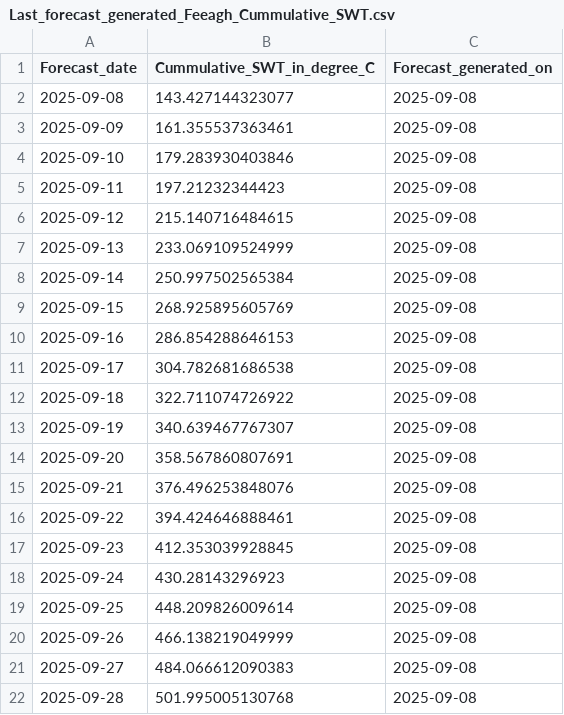
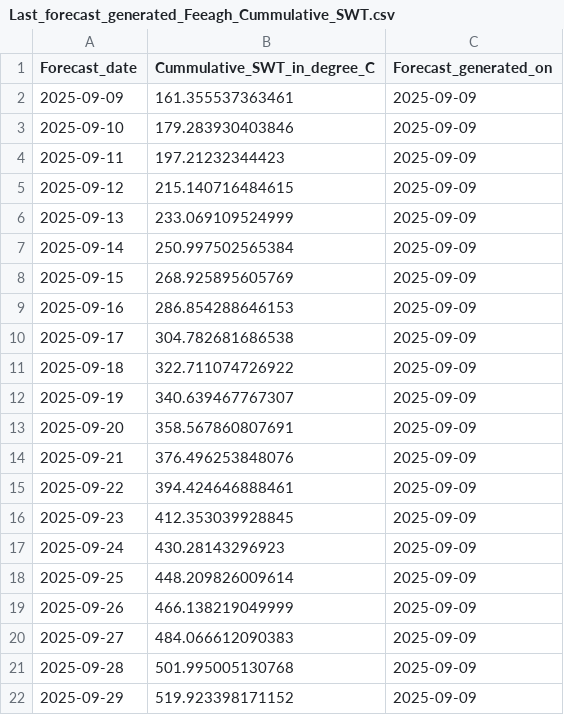
Before and after one commit to RicardoDkIT/Cumm_SWT_forecasts_Lough_Feeagh, a CSV file: Last_forecast_generated_Feeagh_Cummulative_SWT.csv, drawn as a sheet.

```diff
--- a/Last_forecast_generated_Feeagh_Cummulative_SWT.csv
+++ b/Last_forecast_generated_Feeagh_Cummulative_SWT.csv
@@ -1,22 +1,22 @@
 "Forecast_date","Cummulative_SWT_in_degree_C","Forecast_generated_on"
-2025-09-08,143.427144323077,2025-09-08
-2025-09-09,161.355537363461,2025-09-08
-2025-09-10,179.283930403846,2025-09-08
-2025-09-11,197.21232344423,2025-09-08
-2025-09-12,215.140716484615,2025-09-08
-2025-09-13,233.069109524999,2025-09-08
-2025-09-14,250.997502565384,2025-09-08
-2025-09-15,268.925895605769,2025-09-08
-2025-09-16,286.854288646153,2025-09-08
-2025-09-17,304.782681686538,2025-09-08
-2025-09-18,322.711074726922,2025-09-08
-2025-09-19,340.639467767307,2025-09-08
-2025-09-20,358.567860807691,2025-09-08
-2025-09-21,376.496253848076,2025-09-08
-2025-09-22,394.424646888461,2025-09-08
-2025-09-23,412.353039928845,2025-09-08
-2025-09-24,430.28143296923,2025-09-08
-2025-09-25,448.209826009614,2025-09-08
-2025-09-26,466.138219049999,2025-09-08
-2025-09-27,484.066612090383,2025-09-08
-2025-09-28,501.995005130768,2025-09-08
+2025-09-09,161.355537363461,2025-09-09
+2025-09-10,179.283930403846,2025-09-09
+2025-09-11,197.21232344423,2025-09-09
+2025-09-12,215.140716484615,2025-09-09
+2025-09-13,233.069109524999,2025-09-09
+2025-09-14,250.997502565384,2025-09-09
+2025-09-15,268.925895605769,2025-09-09
+2025-09-16,286.854288646153,2025-09-09
+2025-09-17,304.782681686538,2025-09-09
+2025-09-18,322.711074726922,2025-09-09
+2025-09-19,340.639467767307,2025-09-09
+2025-09-20,358.567860807691,2025-09-09
+2025-09-21,376.496253848076,2025-09-09
+2025-09-22,394.424646888461,2025-09-09
+2025-09-23,412.353039928845,2025-09-09
+2025-09-24,430.28143296923,2025-09-09
+2025-09-25,448.209826009614,2025-09-09
+2025-09-26,466.138219049999,2025-09-09
+2025-09-27,484.066612090383,2025-09-09
+2025-09-28,501.995005130768,2025-09-09
+2025-09-29,519.923398171152,2025-09-09
```
Also changed, not shown: Past_sonde_observations_since_2023.csv.
